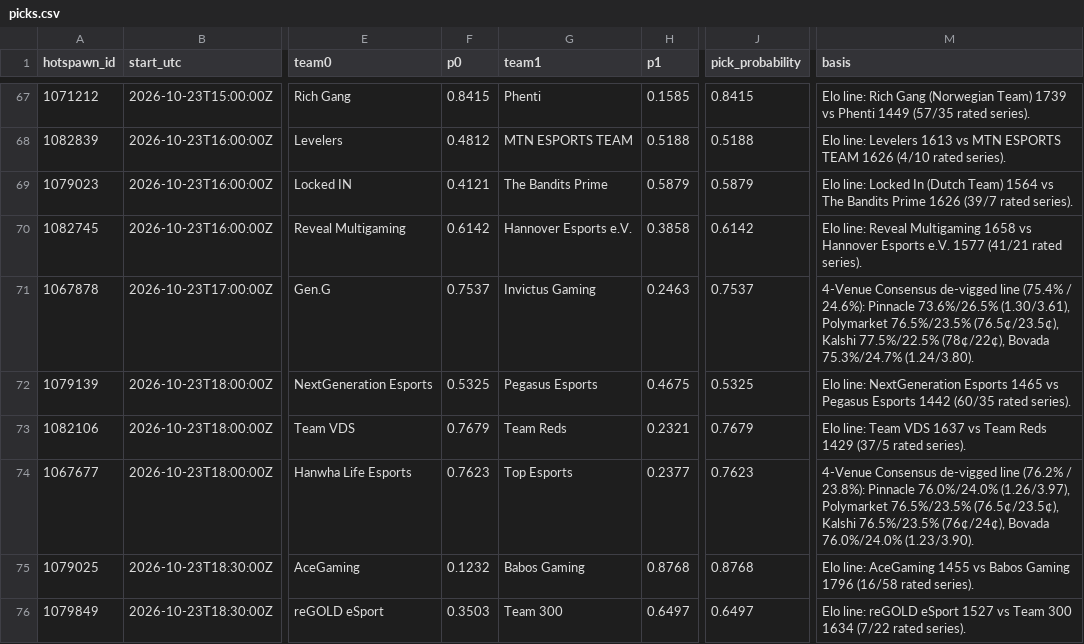
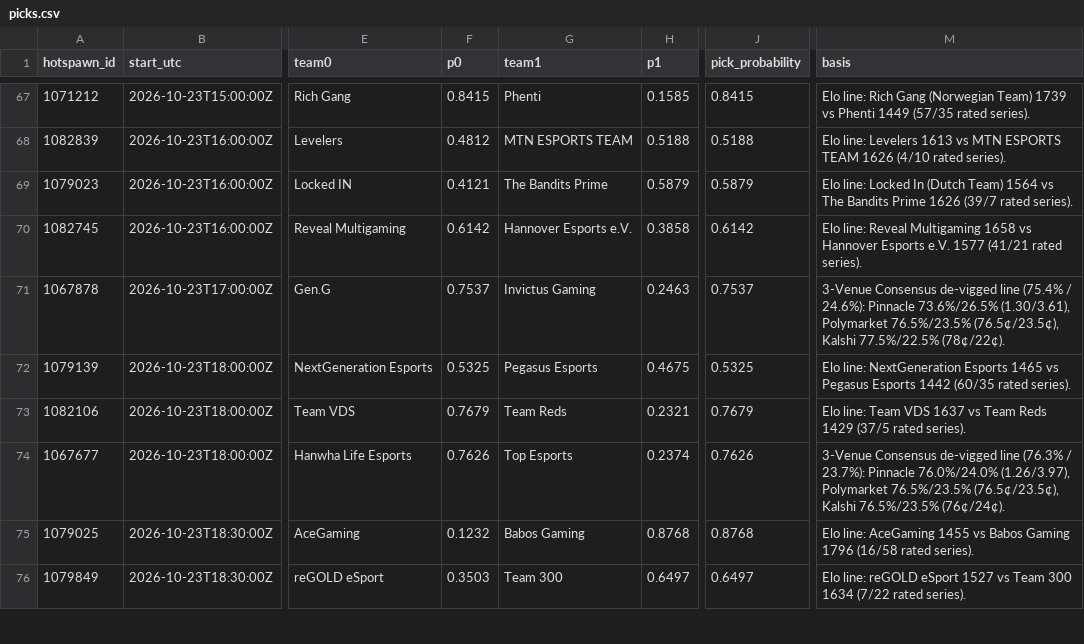
Before and after one commit to karagemop466-tech/LOLHOTSPAWN1, a CSV file: data/picks.csv, drawn as a sheet; only a part is shown, gaps mark what is left out; the diff covers the shown part only; the diff names each change by its address in the sheet, - before the commit and + after, or states it on an @@ line.

```diff
--- a/data/picks.csv
+++ b/data/picks.csv
-M71 (basis): 4-Venue Consensus de-vigged line (75.4% / 24.6%): Pinnacle 73.6%/26.5% (1.30/3.61), Polymarket 76.5%/23.5% (76.5¢/23.5¢), Kalshi 77.5%/22.5% (78¢/22¢), Bovada 75.3%/24.7% (1.24/3.80).
+M71 (basis): 3-Venue Consensus de-vigged line (75.4% / 24.6%): Pinnacle 73.6%/26.5% (1.30/3.61), Polymarket 76.5%/23.5% (76.5¢/23.5¢), Kalshi 77.5%/22.5% (78¢/22¢).
-F74 (p0): 0.7623
+F74 (p0): 0.7626
-H74 (p1): 0.2377
+H74 (p1): 0.2374
-J74 (pick_probability): 0.7623
+J74 (pick_probability): 0.7626
-M74 (basis): 4-Venue Consensus de-vigged line (76.2% / 23.8%): Pinnacle 76.0%/24.0% (1.26/3.97), Polymarket 76.5%/23.5% (76.5¢/23.5¢), Kalshi 76.5%/23.5% (76¢/24¢), Bovada 76.0%/24.0% (1.23/3.90).
+M74 (basis): 3-Venue Consensus de-vigged line (76.3% / 23.7%): Pinnacle 76.0%/24.0% (1.26/3.97), Polymarket 76.5%/23.5% (76.5¢/23.5¢), Kalshi 76.5%/23.5% (76¢/24¢).
```
Also changed, not shown: 27 edited cells elsewhere in this file, 30 other files.
